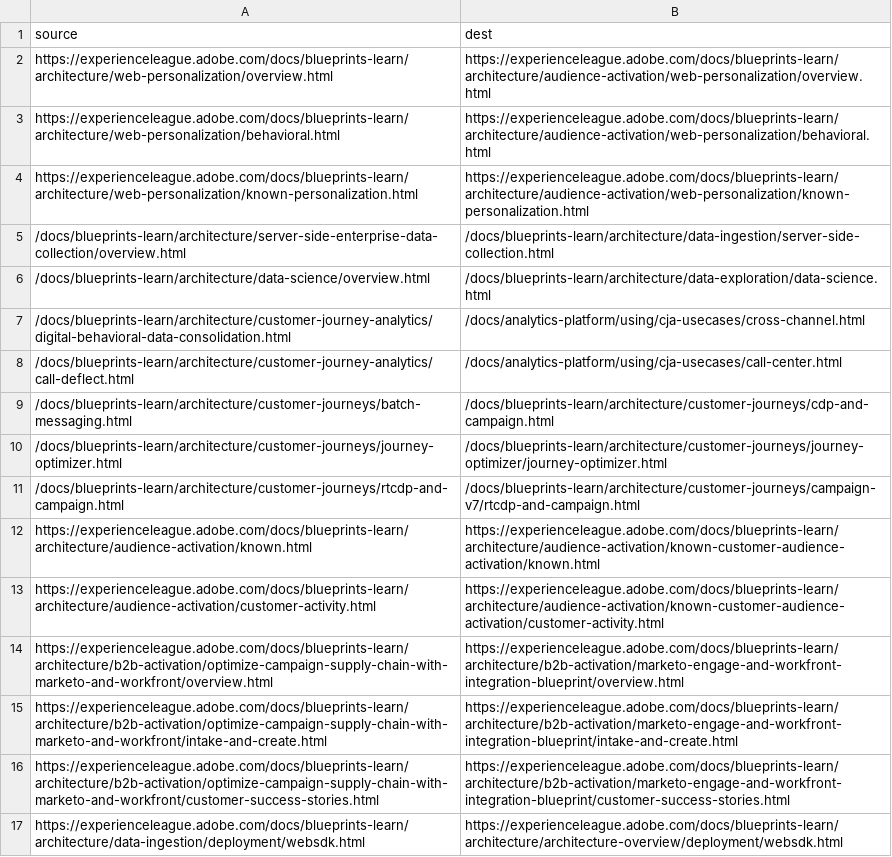
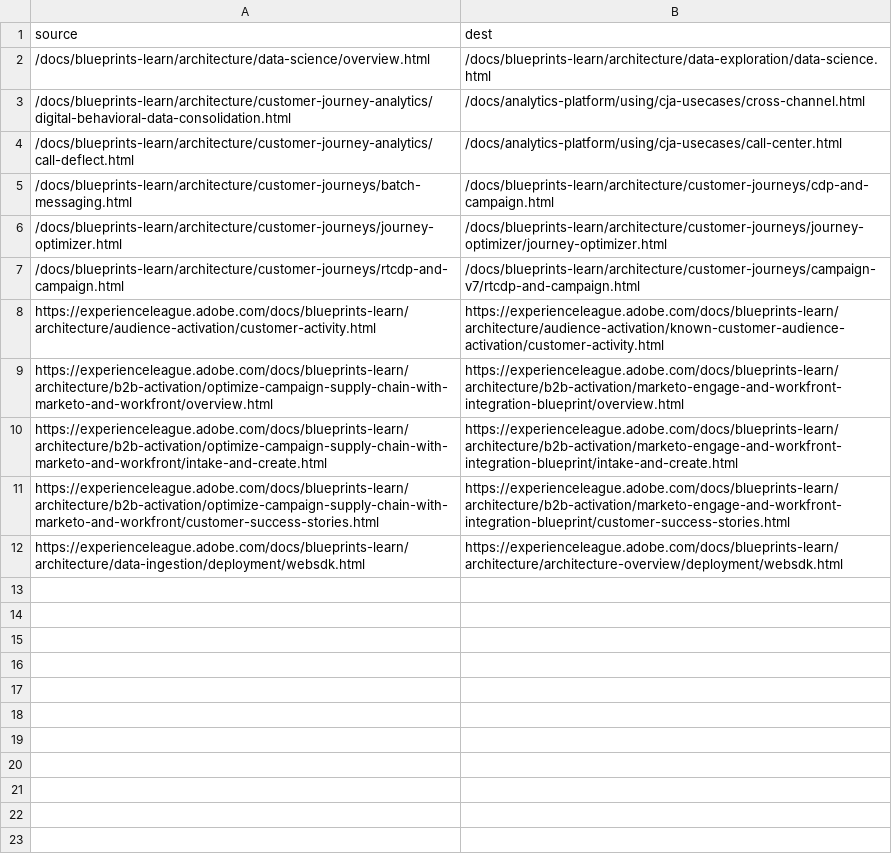
Before and after one commit to AdobeDocs/blueprints-learn.ko-KR, a CSV file: redirects.csv, drawn as a sheet.

Commit message:
Updating Old File for core commit a835568b5462e138715ecc7a72e9ffca653ccca1

```diff
--- a/redirects.csv
+++ b/redirects.csv
@@ -1,6 +1,2 @@
 source,dest
-https://experienceleague.adobe.com/docs/blueprints-learn/architecture/web-personalization/overview.html,https://experienceleague.adobe.com/docs/blueprints-learn/architecture/audience-activation/web-personalization/overview.html
-https://experienceleague.adobe.com/docs/blueprints-learn/architecture/web-personalization/behavioral.html,https://experienceleague.adobe.com/docs/blueprints-learn/architecture/audience-activation/web-personalization/behavioral.html
-https://experienceleague.adobe.com/docs/blueprints-learn/architecture/web-personalization/known-personalization.html,https://experienceleague.adobe.com/docs/blueprints-learn/architecture/audience-activation/web-personalization/known-personalization.html
-/docs/blueprints-learn/architecture/server-side-enterprise-data-collection/overview.html,/docs/blueprints-learn/architecture/data-ingestion/server-side-collection.html
 /docs/blueprints-learn/architecture/data-science/overview.html,/docs/blueprints-learn/architecture/data-exploration/data-science.html
@@ -11,3 +7,2 @@ https://experienceleague.adobe.com/docs/blueprints-learn/architecture/web-person
 /docs/blueprints-learn/architecture/customer-journeys/rtcdp-and-campaign.html,/docs/blueprints-learn/architecture/customer-journeys/campaign-v7/rtcdp-and-campaign.html
-https://experienceleague.adobe.com/docs/blueprints-learn/architecture/audience-activation/known.html,https://experienceleague.adobe.com/docs/blueprints-learn/architecture/audience-activation/known-customer-audience-activation/known.html
 https://experienceleague.adobe.com/docs/blueprints-learn/architecture/audience-activation/customer-activity.html,https://experienceleague.adobe.com/docs/blueprints-learn/architecture/audience-activation/known-customer-audience-activation/customer-activity.html
```
